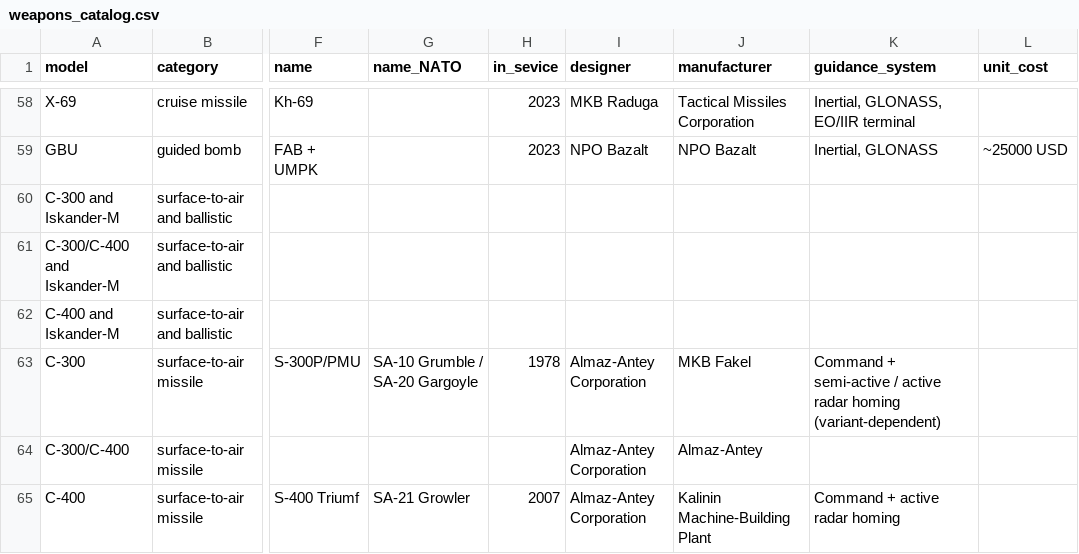
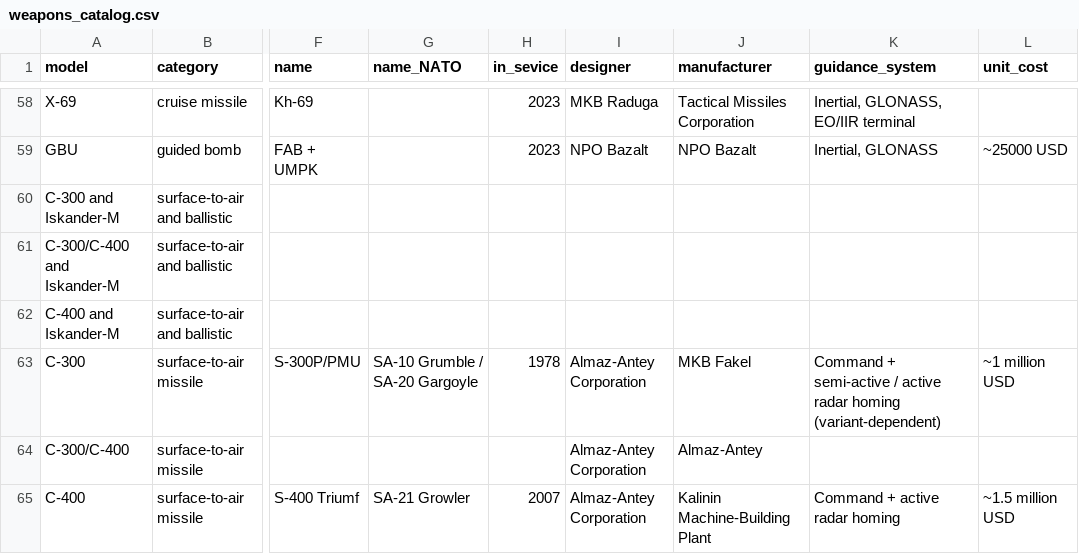
Before and after one commit to yakzebude/ua-air-defense-tracker, a CSV file: public/data/weapons_catalog.csv, drawn as a sheet; only a part is shown, gaps mark what is left out; the diff names each change by its address in the sheet, - before the commit and + after, or states it on an @@ line.

```diff
--- a/public/data/weapons_catalog.csv
+++ b/public/data/weapons_catalog.csv
-L63 (unit_cost): (empty)
+L63 (unit_cost): ~1 million USD
-L65 (unit_cost): (empty)
+L65 (unit_cost): ~1.5 million USD
```
